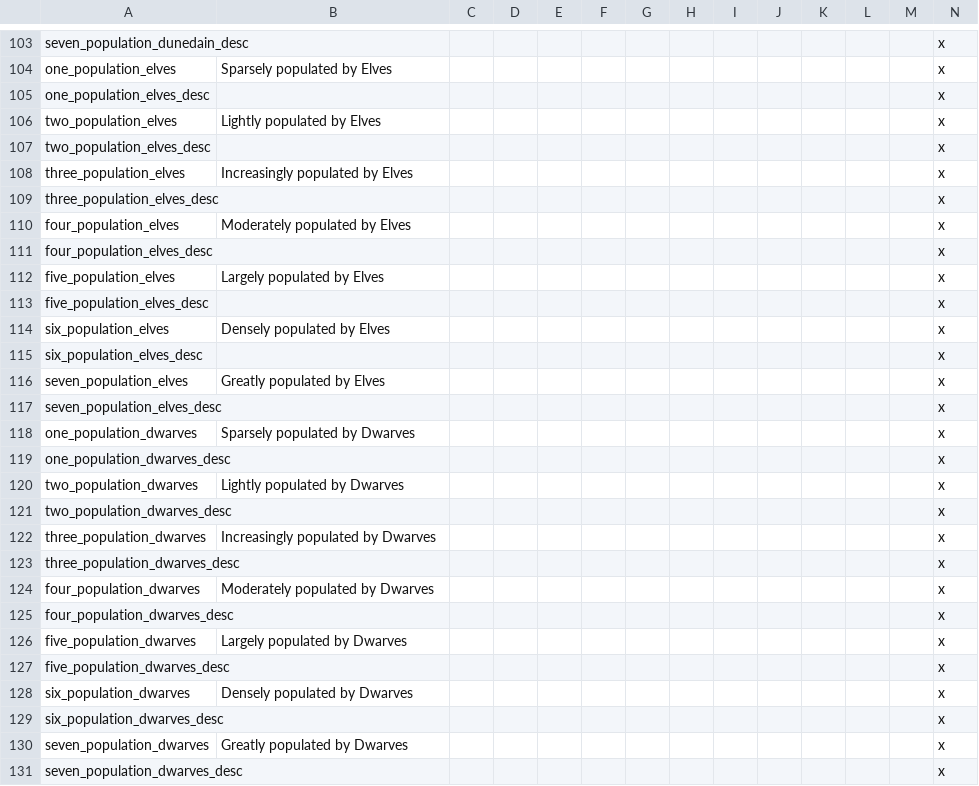
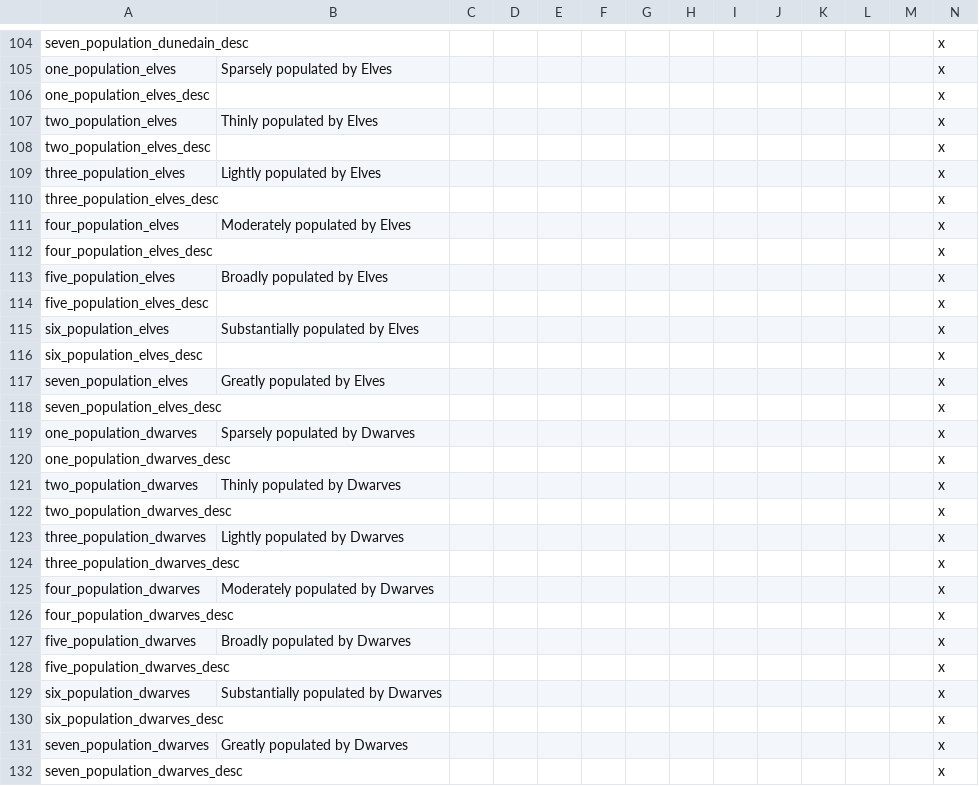
Before and after one commit to Rigmored/mod, a CSV file: MEP/localisation/BR_localisations.csv, drawn as a sheet; only a part is shown, gaps mark what is left out; the diff covers the shown part only.

```diff
--- a/MEP/localisation/BR_localisations.csv
+++ b/MEP/localisation/BR_localisations.csv
@@ -105,5 +106,5 @@ one_population_elves;Sparsely populated by Elves;;;;;;;;;;;;x
 one_population_elves_desc;;;;;;;;;;;;;x
-two_population_elves;Lightly populated by Elves;;;;;;;;;;;;x
+two_population_elves;Thinly populated by Elves;;;;;;;;;;;;x
 two_population_elves_desc;;;;;;;;;;;;;x
-three_population_elves;Increasingly populated by Elves;;;;;;;;;;;;x
+three_population_elves;Lightly populated by Elves;;;;;;;;;;;;x
 three_population_elves_desc;;;;;;;;;;;;;x
@@ -111,5 +112,5 @@ four_population_elves;Moderately populated by Elves;;;;;;;;;;;;x
 four_population_elves_desc;;;;;;;;;;;;;x
-five_population_elves;Largely populated by Elves;;;;;;;;;;;;x
+five_population_elves;Broadly populated by Elves;;;;;;;;;;;;x
 five_population_elves_desc;;;;;;;;;;;;;x
-six_population_elves;Densely populated by Elves;;;;;;;;;;;;x
+six_population_elves;Substantially populated by Elves;;;;;;;;;;;;x
 six_population_elves_desc;;;;;;;;;;;;;x
@@ -119,5 +120,5 @@ one_population_dwarves;Sparsely populated by Dwarves;;;;;;;;;;;;x
 one_population_dwarves_desc;;;;;;;;;;;;;x
-two_population_dwarves;Lightly populated by Dwarves;;;;;;;;;;;;x
+two_population_dwarves;Thinly populated by Dwarves;;;;;;;;;;;;x
 two_population_dwarves_desc;;;;;;;;;;;;;x
-three_population_dwarves;Increasingly populated by Dwarves;;;;;;;;;;;;x
+three_population_dwarves;Lightly populated by Dwarves;;;;;;;;;;;;x
 three_population_dwarves_desc;;;;;;;;;;;;;x
@@ -125,5 +126,5 @@ four_population_dwarves;Moderately populated by Dwarves;;;;;;;;;;;;x
 four_population_dwarves_desc;;;;;;;;;;;;;x
-five_population_dwarves;Largely populated by Dwarves;;;;;;;;;;;;x
+five_population_dwarves;Broadly populated by Dwarves;;;;;;;;;;;;x
 five_population_dwarves_desc;;;;;;;;;;;;;x
-six_population_dwarves;Densely populated by Dwarves;;;;;;;;;;;;x
+six_population_dwarves;Substantially populated by Dwarves;;;;;;;;;;;;x
 six_population_dwarves_desc;;;;;;;;;;;;;x
```
Also changed, not shown: 1 added row and 30 edited cells elsewhere in this file, 9 other files.
